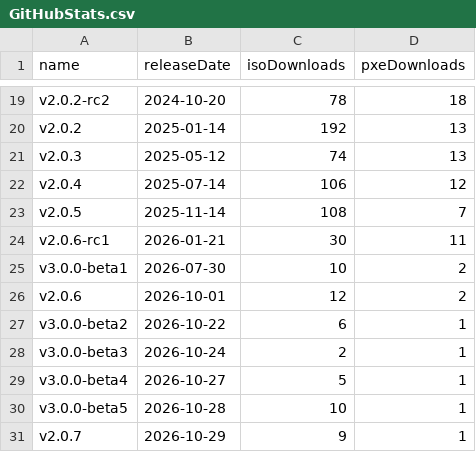
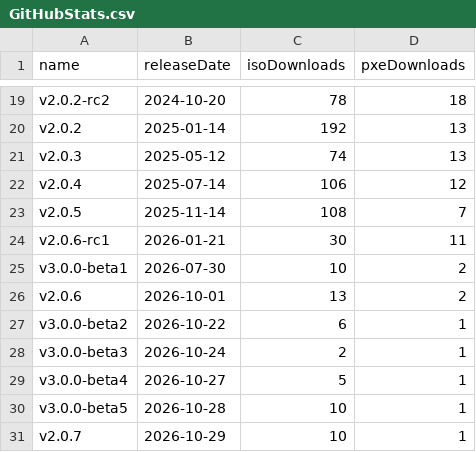
Before and after one commit to burmilla/os-stats, a CSV file: GitHubStats.csv, drawn as a sheet; only a part is shown, gaps mark what is left out.

```diff
--- a/GitHubStats.csv
+++ b/GitHubStats.csv
@@ -25,3 +25,3 @@
 "v3.0.0-beta1","2026-07-30","10","2"
-"v2.0.6","2026-10-01","12","2"
+"v2.0.6","2026-10-01","13","2"
 "v3.0.0-beta2","2026-10-22","6","1"
@@ -30,2 +30,2 @@
 "v3.0.0-beta5","2026-10-28","10","1"
-"v2.0.7","2026-10-29","9","1"
+"v2.0.7","2026-10-29","10","1"
```
Also changed, not shown: RancherOS_GitHubStats.csv, 2 other files.
